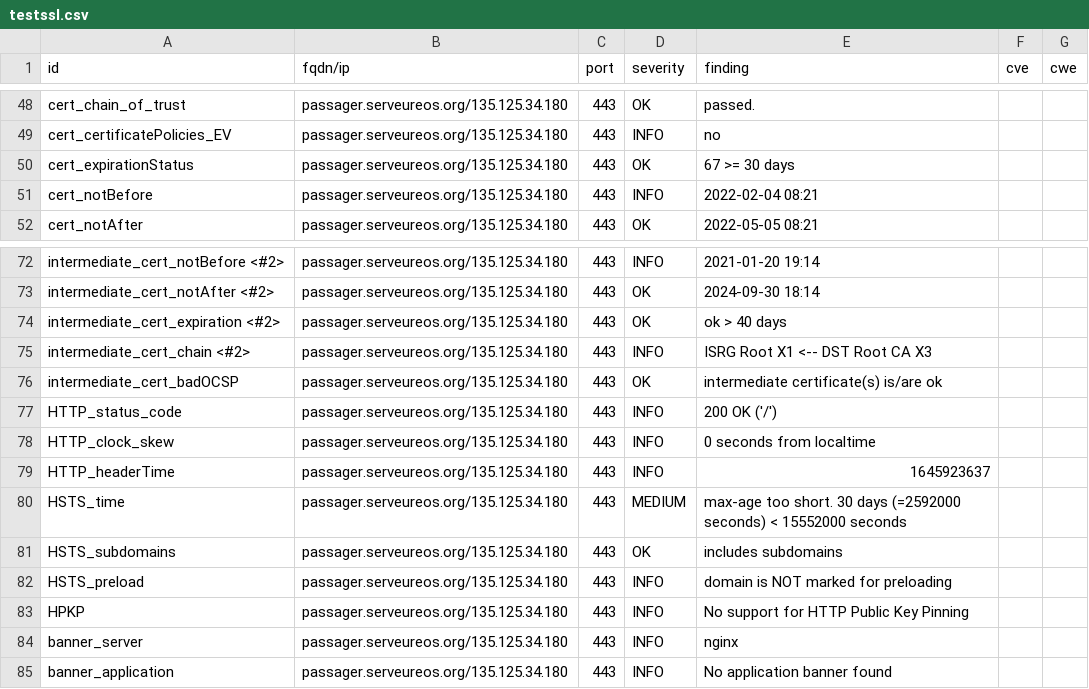
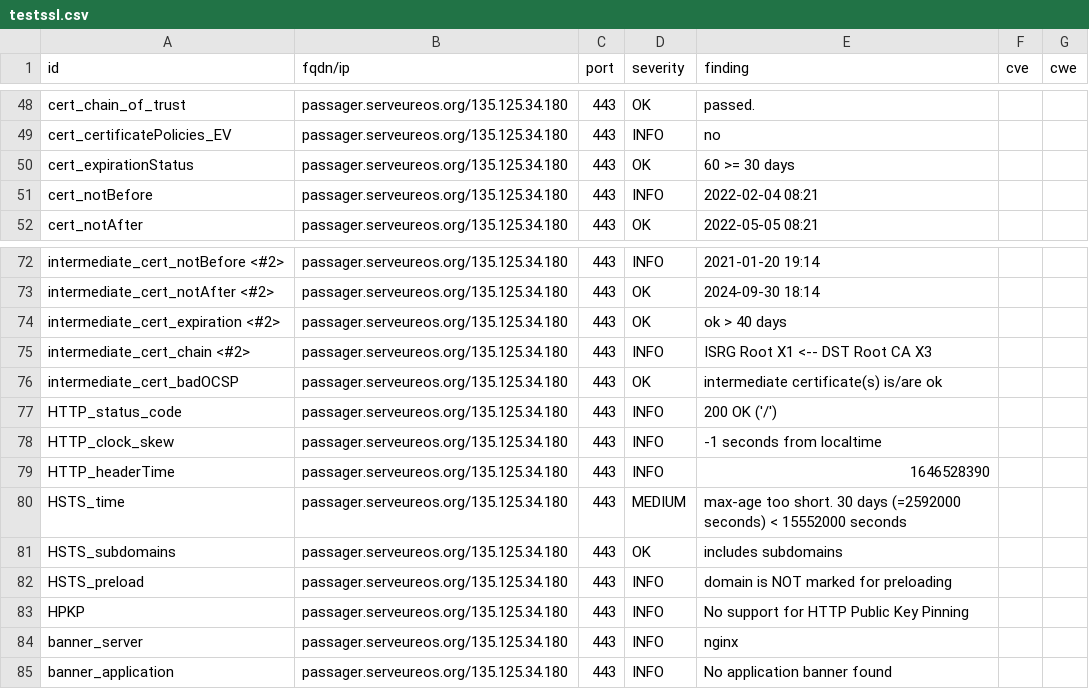
Before and after one commit to yann33380/testcovid, a CSV file: results/aHR0cHM6Ly9wYXNzYWdlci5zZXJ2ZXVyZW9zLm9yZy8=/testssl.csv, drawn as a sheet; only a part is shown, gaps mark what is left out.

```diff
--- a/results/aHR0cHM6Ly9wYXNzYWdlci5zZXJ2ZXVyZW9zLm9yZy8=/testssl.csv
+++ b/results/aHR0cHM6Ly9wYXNzYWdlci5zZXJ2ZXVyZW9zLm9yZy8=/testssl.csv
@@ -49,3 +49,3 @@
 "cert_certificatePolicies_EV","passager.serveureos.org/135.125.34.180","443","INFO","no","",""
-"cert_expirationStatus","passager.serveureos.org/135.125.34.180","443","OK","67 >= 30 days","",""
+"cert_expirationStatus","passager.serveureos.org/135.125.34.180","443","OK","60 >= 30 days","",""
 "cert_notBefore","passager.serveureos.org/135.125.34.180","443","INFO","2022-02-04 08:21","",""
@@ -77,4 +77,4 @@
 "HTTP_status_code","passager.serveureos.org/135.125.34.180","443","INFO","200 OK ('/')","",""
-"HTTP_clock_skew","passager.serveureos.org/135.125.34.180","443","INFO","0 seconds from localtime","",""
-"HTTP_headerTime","passager.serveureos.org/135.125.34.180","443","INFO","1645923637","",""
+"HTTP_clock_skew","passager.serveureos.org/135.125.34.180","443","INFO","-1 seconds from localtime","",""
+"HTTP_headerTime","passager.serveureos.org/135.125.34.180","443","INFO","1646528390","",""
 "HSTS_time","passager.serveureos.org/135.125.34.180","443","MEDIUM","max-age too short. 30 days (=2592000 seconds) < 15552000 seconds","",""
```
Also changed, not shown: 13 other files.
